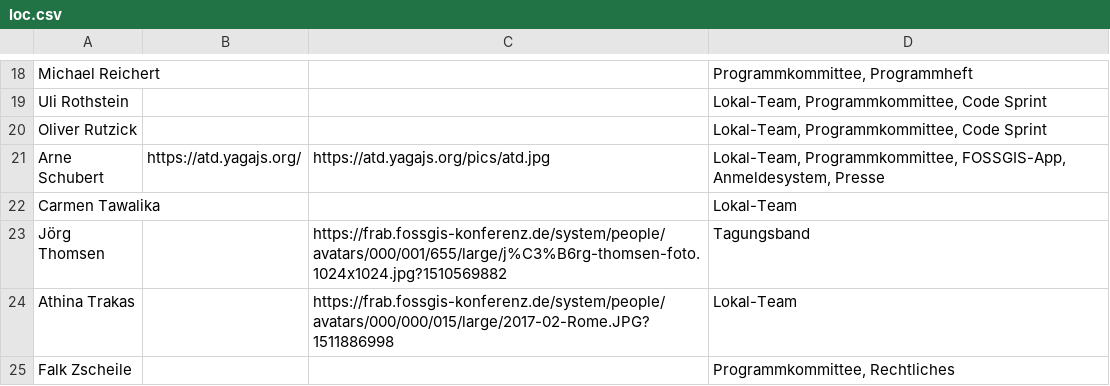
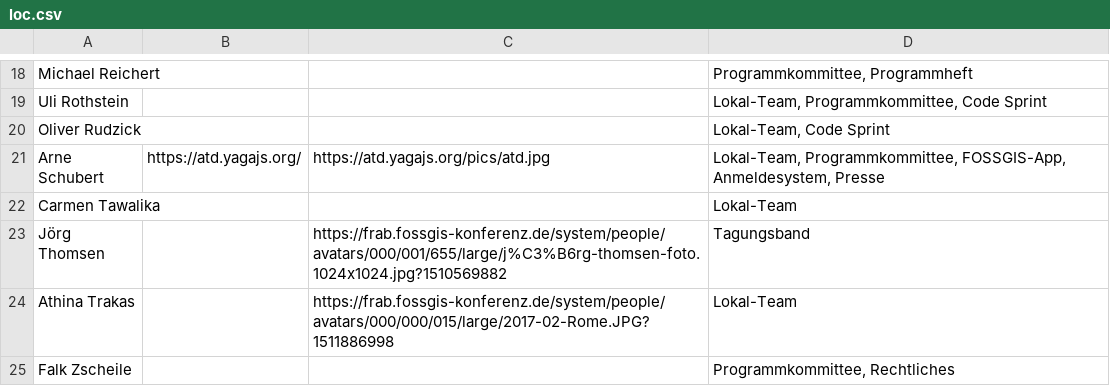
Before and after one commit to fossgis/konferenz-homepage, a CSV file: 2018/loc/loc.csv, drawn as a sheet; only a part is shown, gaps mark what is left out.

Commit message:
typo Oliver Rudzick

```diff
--- a/2018/loc/loc.csv
+++ b/2018/loc/loc.csv
@@ -19,3 +19,3 @@ Michael Reichert|||Programmkommittee, Programmheft
 Uli Rothstein|||Lokal-Team, Programmkommittee, Code Sprint
-Oliver Rutzick|||Lokal-Team, Programmkommittee, Code Sprint
+Oliver Rudzick|||Lokal-Team, Code Sprint
 Arne Schubert | https://atd.yagajs.org/  | https://atd.yagajs.org/pics/atd.jpg |  Lokal-Team, Programmkommittee, FOSSGIS-App, Anmeldesystem, Presse
```
